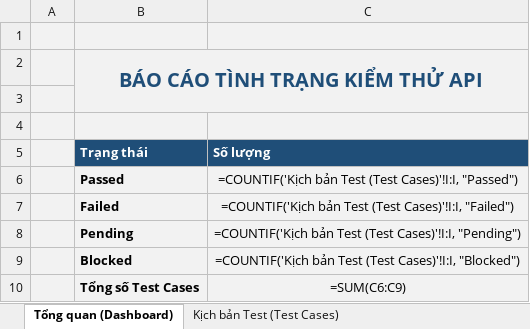
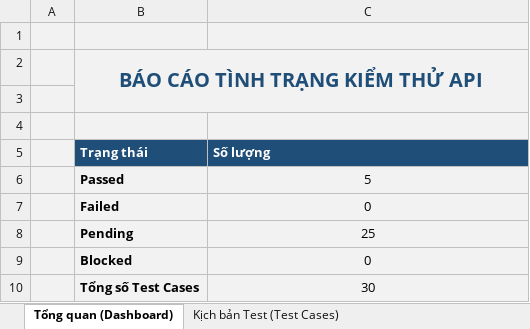
Before and after one commit to HCM-KS25-CNTT5-HoangMaiPhuong/HCM_KS25_CNTT5_HoangMaiPhuong_TEAM_PROJECT_MANAGEMENT, an Excel workbook: Kich_Ban_Test_API.xlsx, sheet Tổng quan (Dashboard), drawn as a sheet; values as stored, in another font and other column widths than the file's, no borders; formulas without a stored value are shown as written; charts and pictures not drawn; the diff names each change by its address in the sheet, - before the commit and + after, or states it on an @@ line.

```diff
--- a/Kich_Ban_Test_API.xlsx (sheet Tổng quan (Dashboard))
+++ b/Kich_Ban_Test_API.xlsx (sheet Tổng quan (Dashboard))
-C6 (Số lượng): =COUNTIF('Kịch bản Test (Test Cases)'!I:I, "Passed")
+C6 (Số lượng): 5
-C7 (Số lượng): =COUNTIF('Kịch bản Test (Test Cases)'!I:I, "Failed")
+C7 (Số lượng): 0
-C8 (Số lượng): =COUNTIF('Kịch bản Test (Test Cases)'!I:I, "Pending")
+C8 (Số lượng): 25
-C9 (Số lượng): =COUNTIF('Kịch bản Test (Test Cases)'!I:I, "Blocked")
+C9 (Số lượng): 0
-C10 (Số lượng): =SUM(C6:C9)
+C10 (Số lượng): 30
```
Also changed, not shown: sheet Kịch bản Test (Test Cases), charts or pictures, 1 other file.
